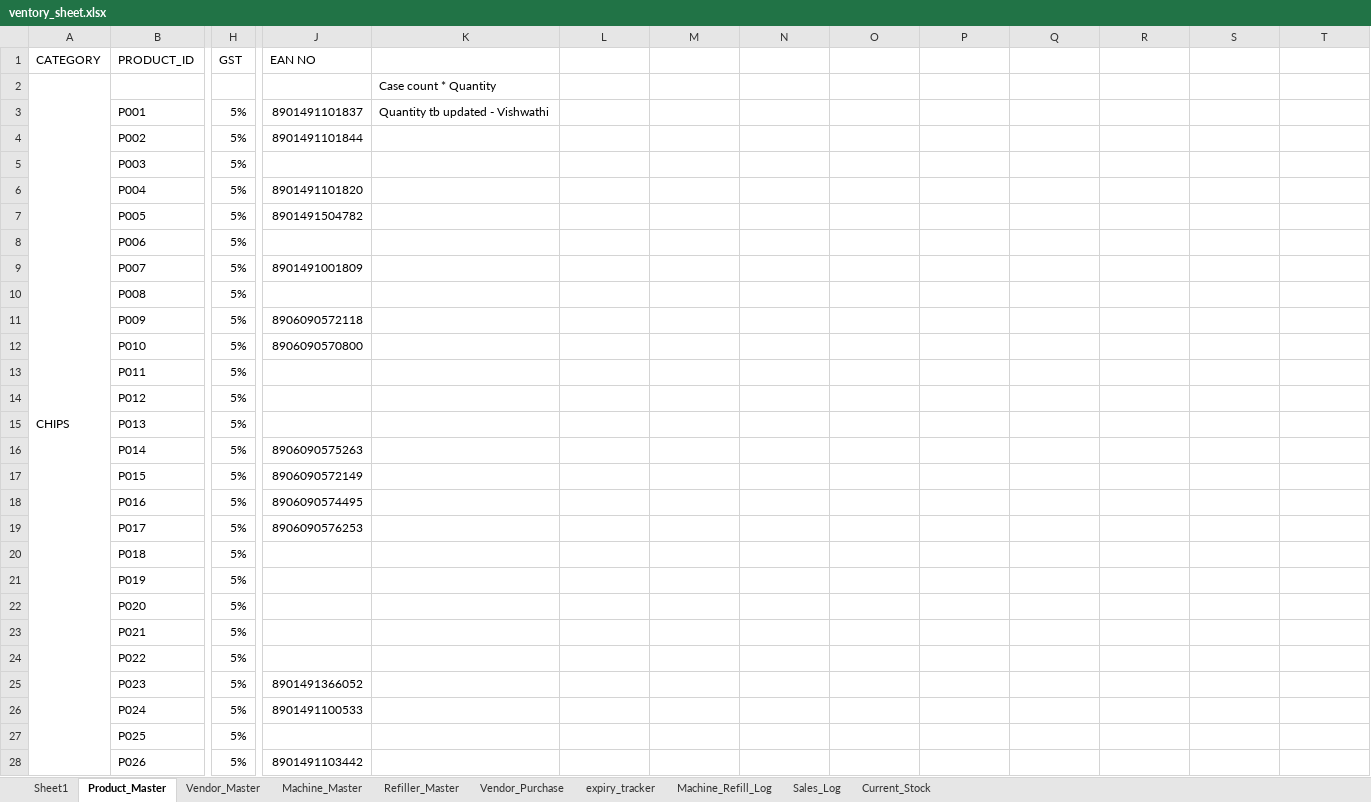
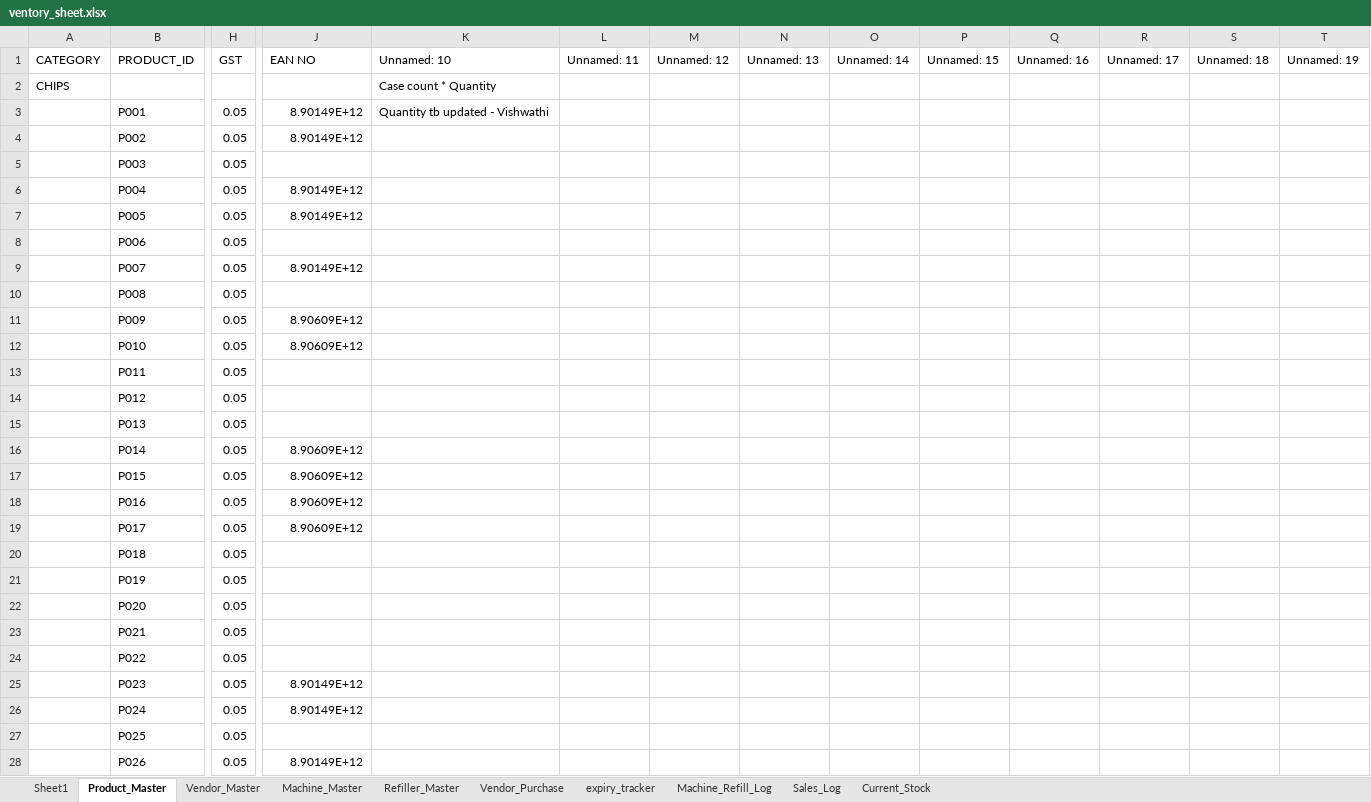
Before and after one commit to YUVAN0907/Tracker, an Excel workbook: vendbees_app/ventory_sheet.xlsx, sheet Product_Master, drawn as a sheet; only a part is shown, gaps mark what is left out; values as stored, in another font and other column widths than the file's, no cell formats; the diff covers the shown part only; the diff names each change by its address in the sheet, - before the commit and + after, or states it on an @@ line.

```diff
--- a/vendbees_app/ventory_sheet.xlsx (sheet Product_Master)
+++ b/vendbees_app/ventory_sheet.xlsx (sheet Product_Master)
-K1: (empty)
+K1: Unnamed: 10
-L1: (empty)
+L1: Unnamed: 11
-M1: (empty)
+M1: Unnamed: 12
-N1: (empty)
+N1: Unnamed: 13
-O1: (empty)
+O1: Unnamed: 14
-P1: (empty)
+P1: Unnamed: 15
-Q1: (empty)
+Q1: Unnamed: 16
-R1: (empty)
+R1: Unnamed: 17
-S1: (empty)
+S1: Unnamed: 18
-T1: (empty)
+T1: Unnamed: 19
-A2:A47 merged
-H3:H28 (GST): 5%
+H3:H28 (GST): 0.05
-J3 (EAN NO): 8901491101837
+J3 (EAN NO): 8.90149E+12
-J4 (EAN NO): 8901491101844
+J4 (EAN NO): 8.90149E+12
-J6 (EAN NO): 8901491101820
+J6 (EAN NO): 8.90149E+12
-J7 (EAN NO): 8901491504782
+J7 (EAN NO): 8.90149E+12
-J9 (EAN NO): 8901491001809
+J9 (EAN NO): 8.90149E+12
-J11 (EAN NO): 8906090572118
+J11 (EAN NO): 8.90609E+12
-J12 (EAN NO): 8906090570800
+J12 (EAN NO): 8.90609E+12
-J16 (EAN NO): 8906090575263
+J16 (EAN NO): 8.90609E+12
-J17 (EAN NO): 8906090572149
+J17 (EAN NO): 8.90609E+12
-J18 (EAN NO): 8906090574495
+J18 (EAN NO): 8.90609E+12
-J19 (EAN NO): 8906090576253
+J19 (EAN NO): 8.90609E+12
-J25 (EAN NO): 8901491366052
+J25 (EAN NO): 8.90149E+12
-J26 (EAN NO): 8901491100533
+J26 (EAN NO): 8.90149E+12
-J28 (EAN NO): 8901491103442
+J28 (EAN NO): 8.90149E+12
```
Also changed, not shown: 145 edited cells and merged cells elsewhere in this sheet, sheet Vendor_Master, sheet Machine_Refill_Log, sheet expiry_tracker, sheet Vendor_Purchase, sheet Sales_Log, sheet Current_Stock, 1 more sheet, cell formats, charts or pictures, backend/ventory_sheet.xlsx, 28 other files.
